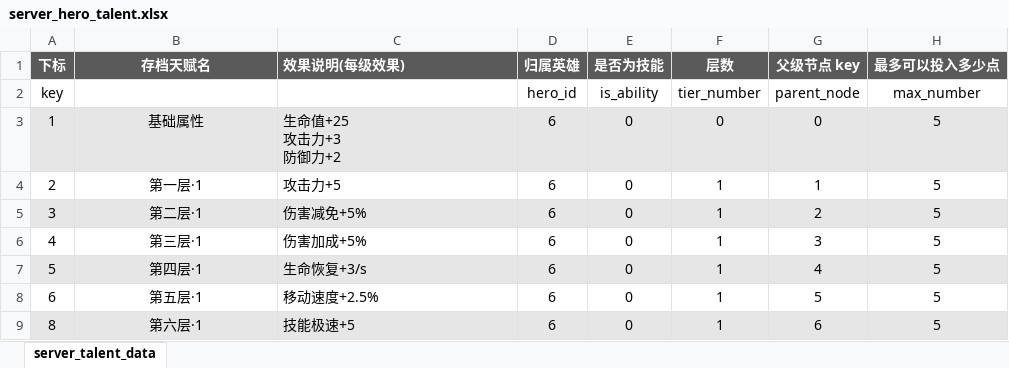
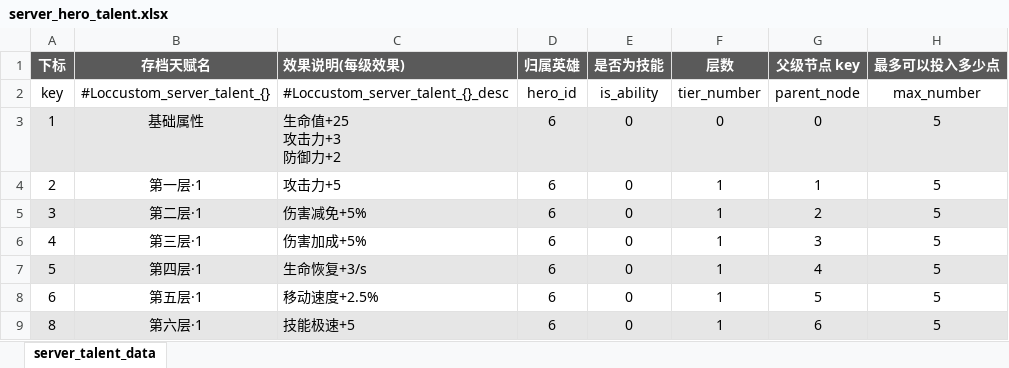
Before and after one commit to YPYT1/nobody, an Excel workbook: excels/config/server/hero/server_hero_talent.xlsx, sheet server_talent_data, drawn as a sheet; only a part is shown; values as stored, in another font and other column widths than the file's, no borders; conditional formats not drawn; the diff names each change by its address in the sheet, - before the commit and + after, or states it on an @@ line.

```diff
--- a/excels/config/server/hero/server_hero_talent.xlsx (sheet server_talent_data)
+++ b/excels/config/server/hero/server_hero_talent.xlsx (sheet server_talent_data)
-B2: (empty)
+B2: #Loccustom_server_talent_{}
-C2: (empty)
+C2: #Loccustom_server_talent_{}_desc
```
Also changed, not shown: 10 other files.
